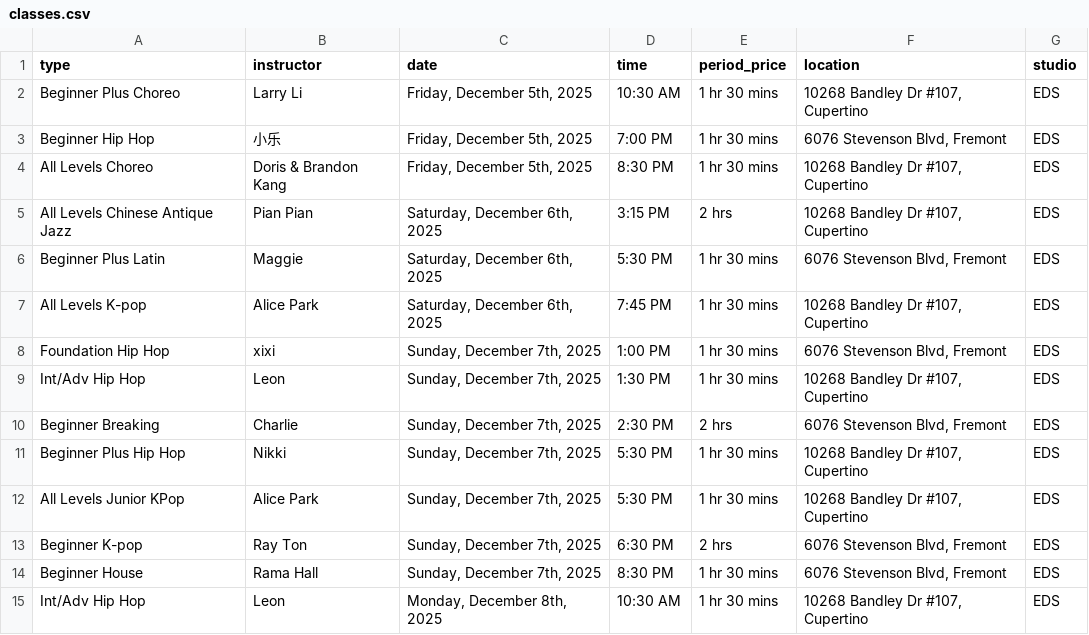
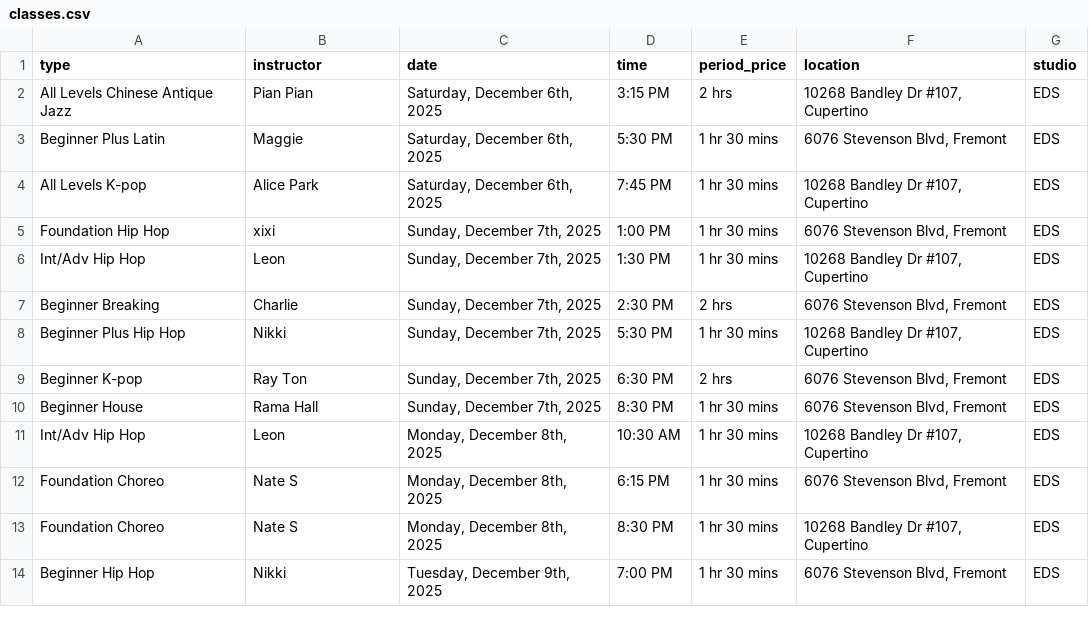
Before and after one commit to Nucleus2014/Dancing-Classes-in-Bay-Area, a CSV file: data/classes.csv, drawn as a sheet; only a part is shown; the shorter side is filled out with more unchanged rows; the diff names each change by its address in the sheet, - before the commit and + after, or states it on an @@ line.

Commit message:
data: update classes.csv

```diff
--- a/data/classes.csv
+++ b/data/classes.csv
-row 2: Beginner Plus Choreo | Larry Li | Friday, December 5th, 2025 | 10:30 AM | 1 hr 30 mins | 10268 Bandley Dr #107, Cupertino | EDS
-row 3: Beginner Hip Hop | 小乐 | Friday, December 5th, 2025 | 7:00 PM | 1 hr 30 mins | 6076 Stevenson Blvd, Fremont | EDS
-row 4: All Levels Choreo | Doris & Brandon Kang | Friday, December 5th, 2025 | 8:30 PM | 1 hr 30 mins | 10268 Bandley Dr #107, Cupertino | EDS
-row 12: All Levels Junior KPop | Alice Park | Sunday, December 7th, 2025 | 5:30 PM | 1 hr 30 mins | 10268 Bandley Dr #107, Cupertino | EDS
```
